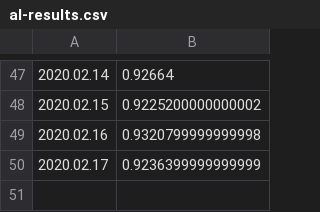
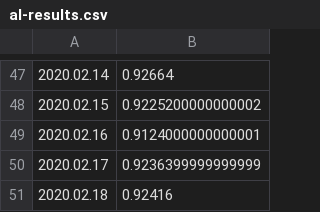
Before and after one commit to mozilla-mobile/fenix-nightly-perftest-results, a CSV file: al-results.csv, drawn as a sheet; only a part is shown, gaps mark what is left out.

```diff
--- a/al-results.csv
+++ b/al-results.csv
@@ -48,3 +48,4 @@
 2020.02.15, 0.9225200000000002
-2020.02.16, 0.9320799999999998
+2020.02.16, 0.9124000000000001
 2020.02.17, 0.9236399999999999
+2020.02.18, 0.92416
```
Also changed, not shown: ha-results.csv, hanoob-results.csv, 3 other files.
